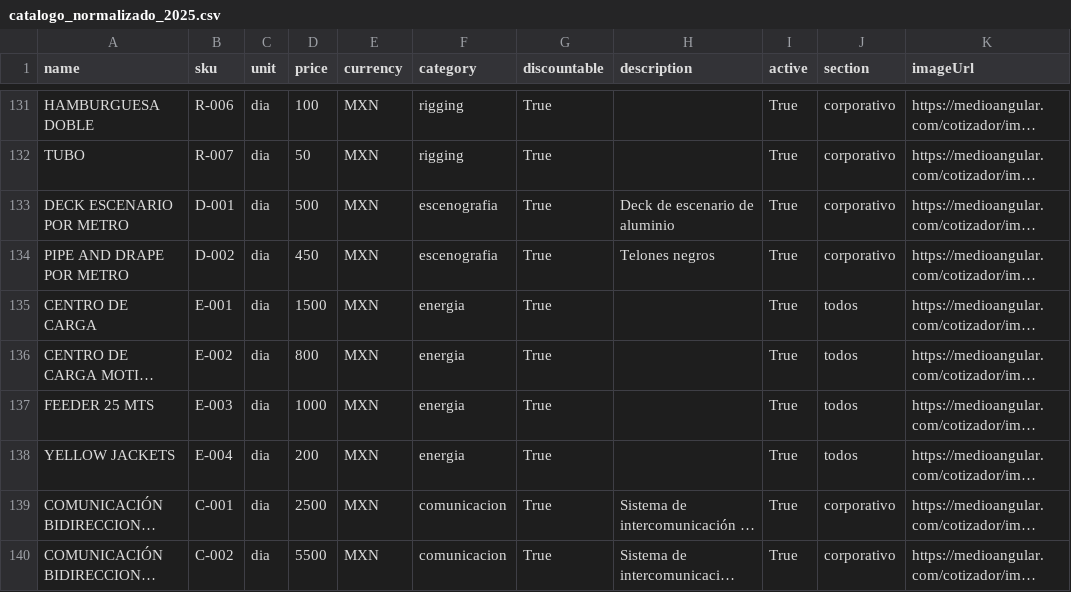
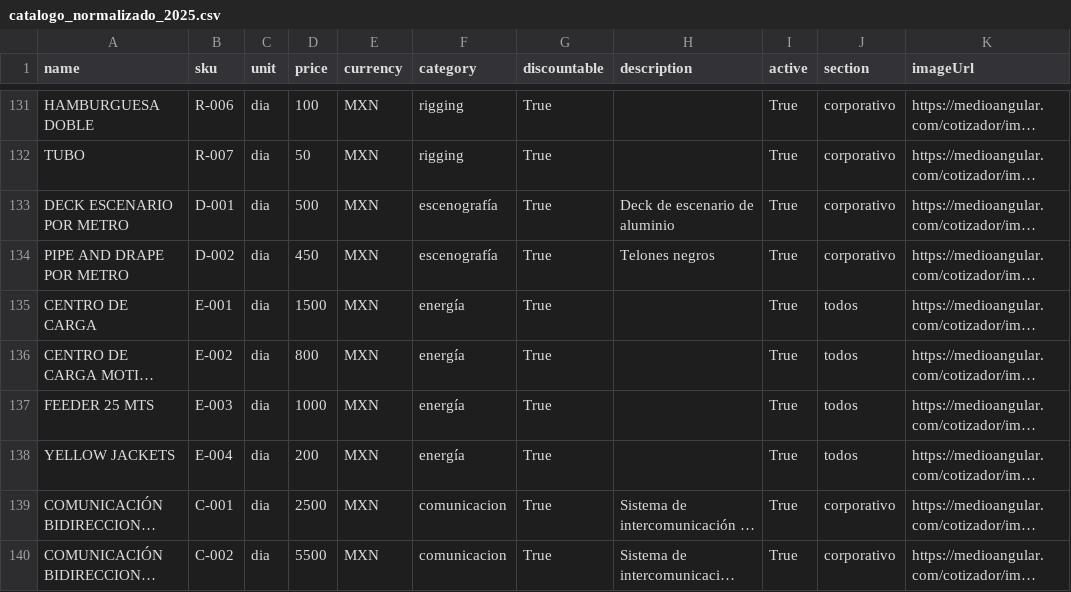
Before and after one commit to Paulgp3/cotizador-local-jp, a CSV file: data/catalogo_normalizado_2025.csv, drawn as a sheet; only a part is shown, gaps mark what is left out; long unchanged cells end in …; the diff names each change by its address in the sheet, - before the commit and + after, or states it on an @@ line.

Commit message:
Update catalogo_normalizado_2025.csv

```diff
--- a/data/catalogo_normalizado_2025.csv
+++ b/data/catalogo_normalizado_2025.csv
-F133:F134 (category): escenografia
+F133:F134 (category): escenografía
-F135:F138 (category): energia
+F135:F138 (category): energía
```
